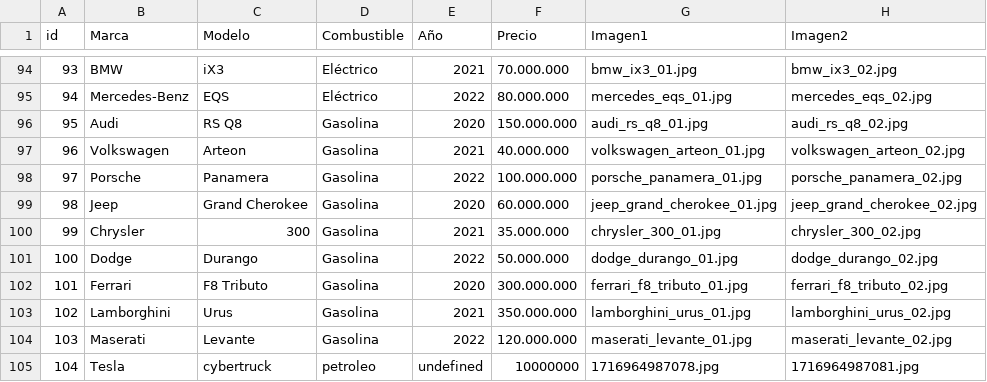
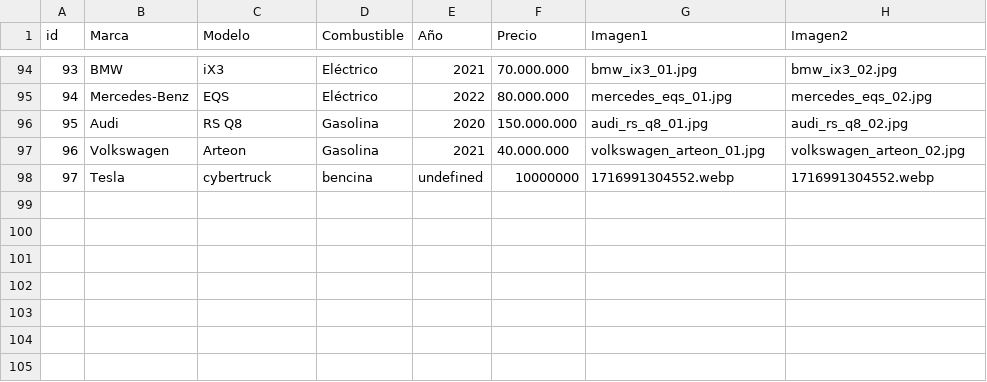
Before and after one commit to sergiodanger/mvc-publicacion-, a CSV file: vehiculo.csv, drawn as a sheet; only a part is shown, gaps mark what is left out; removed rows and columns are numbered as before the commit, all else as after; the diff names each change by its address in the sheet, - before the commit and + after, or states it on an @@ line.

Commit message:
Primer commit: MVCpublicacion de vehiculos

```diff
--- a/vehiculo.csv
+++ b/vehiculo.csv
-row 98: 97 | Porsche | Panamera | Gasolina | 2022 | 100.000.000 | porsche_panamera_01.jpg | porsche_panamera_02.jpg
-row 99: 98 | Jeep | Grand Cherokee | Gasolina | 2020 | 60.000.000 | jeep_grand_cherokee_01.jpg | jeep_grand_cherokee_02.jpg
-row 100: 99 | Chrysler | 300 | Gasolina | 2021 | 35.000.000 | chrysler_300_01.jpg | chrysler_300_02.jpg
-row 101: 100 | Dodge | Durango | Gasolina | 2022 | 50.000.000 | dodge_durango_01.jpg | dodge_durango_02.jpg
-row 102: 101 | Ferrari | F8 Tributo | Gasolina | 2020 | 300.000.000 | ferrari_f8_tributo_01.jpg | ferrari_f8_tributo_02.jpg
-row 103: 102 | Lamborghini | Urus | Gasolina | 2021 | 350.000.000 | lamborghini_urus_01.jpg | lamborghini_urus_02.jpg
-row 104: 103 | Maserati | Levante | Gasolina | 2022 | 120.000.000 | maserati_levante_01.jpg | maserati_levante_02.jpg
@@ column A (id) renumbered from row 98 down @@
-D98 (Combustible): petroleo
+D98 (Combustible): bencina
-G98 (Imagen1): 1716964987078.jpg
+G98 (Imagen1): 1716991304552.webp
-H98 (Imagen2): 1716964987081.jpg
+H98 (Imagen2): 1716991304552.webp
```
Also changed, not shown: 19 other files.
